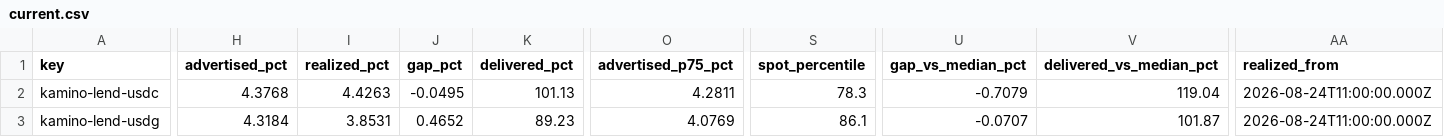
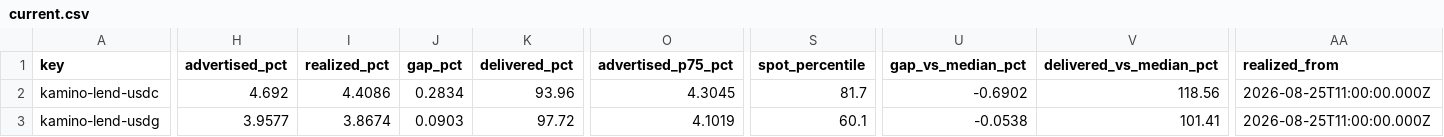
Before and after one commit to kerne-protocol/solhonesty, a CSV file: out/current.csv, drawn as a sheet; only a part is shown, gaps mark what is left out; the diff covers the shown part only; the diff names each change by its address in the sheet, - before the commit and + after, or states it on an @@ line.

```diff
--- a/out/current.csv
+++ b/out/current.csv
-H2 (advertised_pct): 4.3768
+H2 (advertised_pct): 4.692
-I2 (realized_pct): 4.4263
+I2 (realized_pct): 4.4086
-J2 (gap_pct): -0.0495
+J2 (gap_pct): 0.2834
-K2 (delivered_pct): 101.13
+K2 (delivered_pct): 93.96
-O2 (advertised_p75_pct): 4.2811
+O2 (advertised_p75_pct): 4.3045
-S2 (spot_percentile): 78.3
+S2 (spot_percentile): 81.7
-U2 (gap_vs_median_pct): -0.7079
+U2 (gap_vs_median_pct): -0.6902
-V2 (delivered_vs_median_pct): 119.04
+V2 (delivered_vs_median_pct): 118.56
-AA2:AA3 (realized_from): 2026-08-24T11:00:00.000Z
+AA2:AA3 (realized_from): 2026-08-25T11:00:00.000Z
-H3 (advertised_pct): 4.3184
+H3 (advertised_pct): 3.9577
-I3 (realized_pct): 3.8531
+I3 (realized_pct): 3.8674
-J3 (gap_pct): 0.4652
+J3 (gap_pct): 0.0903
-K3 (delivered_pct): 89.23
+K3 (delivered_pct): 97.72
-O3 (advertised_p75_pct): 4.0769
+O3 (advertised_p75_pct): 4.1019
-S3 (spot_percentile): 86.1
+S3 (spot_percentile): 60.1
-U3 (gap_vs_median_pct): -0.0707
+U3 (gap_vs_median_pct): -0.0538
-V3 (delivered_vs_median_pct): 101.87
+V3 (delivered_vs_median_pct): 101.41
```
Also changed, not shown: 170 edited cells elsewhere in this file, 3 other files.
